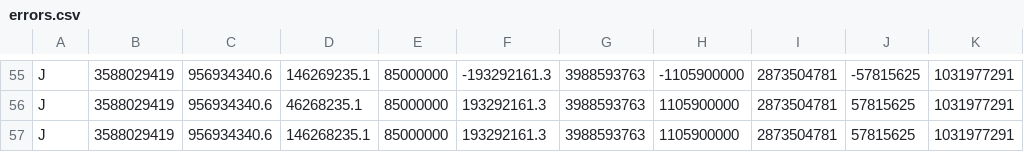
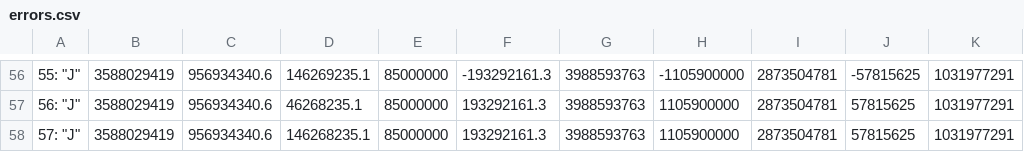
Before and after one commit to plasma-umass/DataDebug, a CSV file: PLDI-2012/raw_data/fuzz2/errors.csv, drawn as a sheet; only a part is shown, gaps mark what is left out; the diff covers the shown part only.

```diff
--- a/PLDI-2012/raw_data/fuzz2/errors.csv
+++ b/PLDI-2012/raw_data/fuzz2/errors.csv
@@ -55,3 +56,3 @@
-"J","3588029419", "956934340.6", "146269235.1", "85000000", "-193292161.3", "3988593763", "-1105900000", "2873504781", "-57815625", "1031977291",
-"J","3588029419", "956934340.6", "46268235.1", "85000000", "193292161.3", "3988593763", "1105900000", "2873504781", "57815625", "1031977291",
-"J","3588029419", "956934340.6", "146268235.1", "85000000", "193292161.3", "3988593763", "1105900000", "2873504781", "57815625", "1031977291",
+55: "J","3588029419", "956934340.6", "146269235.1", "85000000", "-193292161.3", "3988593763", "-1105900000", "2873504781", "-57815625", "1031977291",
+56: "J","3588029419", "956934340.6", "46268235.1", "85000000", "193292161.3", "3988593763", "1105900000", "2873504781", "57815625", "1031977291",
+57: "J","3588029419", "956934340.6", "146268235.1", "85000000", "193292161.3", "3988593763", "1105900000", "2873504781", "57815625", "1031977291",
```
Also changed, not shown: 3 added rows, 2 removed rows and 52 edited cells elsewhere in this file, 1 other file.
